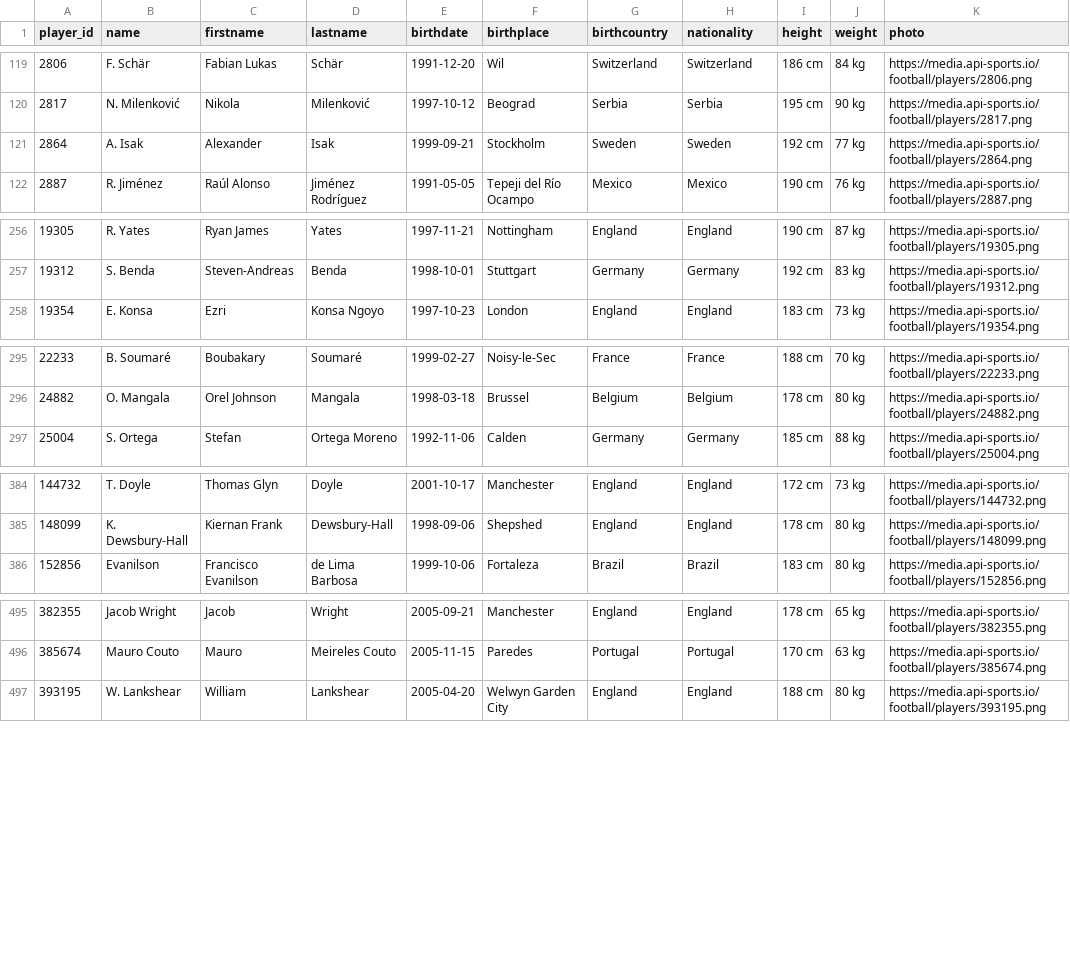
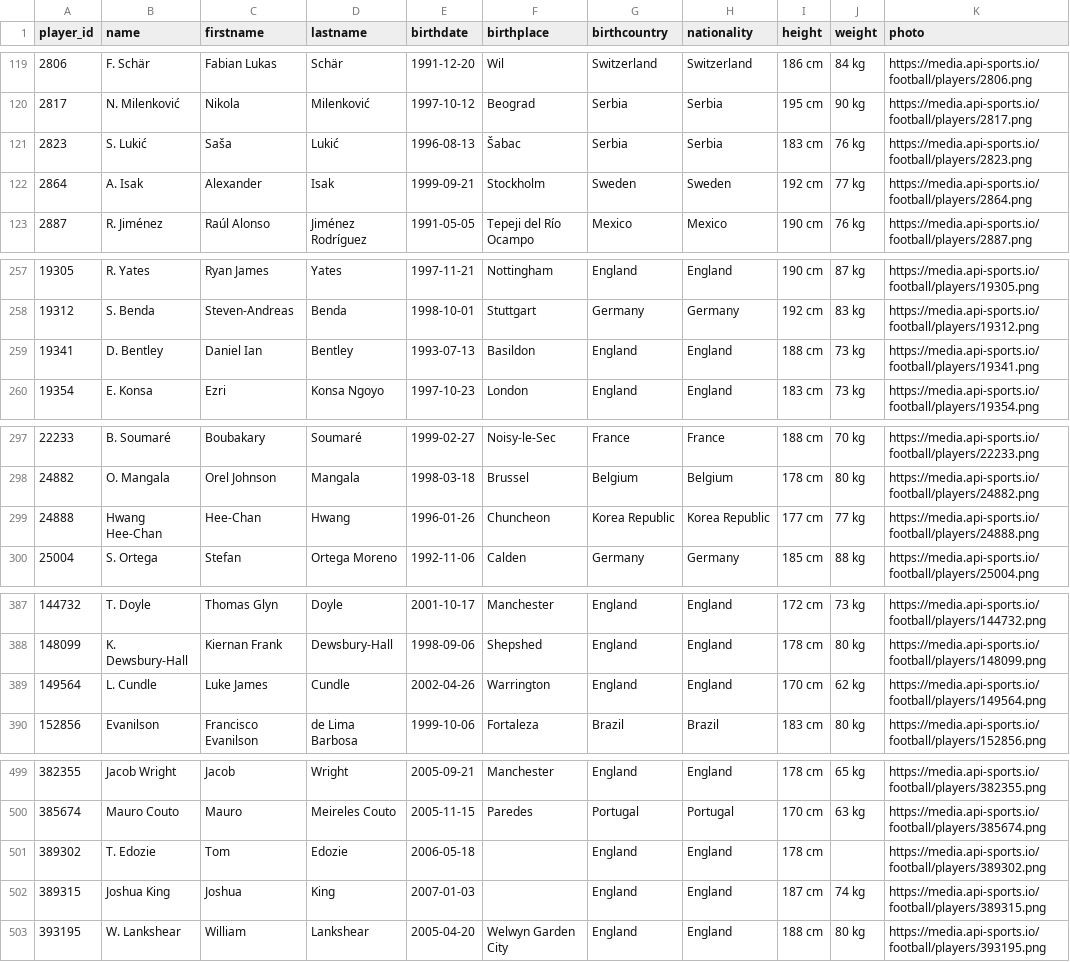
Before and after one commit to SebWae/football-api-data, a CSV file: data/players.csv, drawn as a sheet; only a part is shown, gaps mark what is left out; the diff names each change by its address in the sheet, - before the commit and + after, or states it on an @@ line.

```diff
--- a/data/players.csv
+++ b/data/players.csv
+row 121: 2823 | S. Lukić | Saša | Lukić | 1996-08-13 | Šabac | Serbia | Serbia | 183 cm | 76 kg | https://media.api-sports.io/football/players/2823.png
+row 259: 19341 | D. Bentley | Daniel Ian | Bentley | 1993-07-13 | Basildon | England | England | 188 cm | 73 kg | https://media.api-sports.io/football/players/19341.png
+row 299: 24888 | Hwang Hee-Chan | Hee-Chan | Hwang | 1996-01-26 | Chuncheon | Korea Republic | Korea Republic | 177 cm | 77 kg | https://media.api-sports.io/football/players/24888.png
+row 389: 149564 | L. Cundle | Luke James | Cundle | 2002-04-26 | Warrington | England | England | 170 cm | 62 kg | https://media.api-sports.io/football/players/149564.png
+row 501: 389302 | T. Edozie | Tom | Edozie | 2006-05-18 |  | England | England | 178 cm |  | https://media.api-sports.io/football/players/389302.png
+row 502: 389315 | Joshua King | Joshua | King | 2007-01-03 |  | England | England | 187 cm | 74 kg | https://media.api-sports.io/football/players/389315.png
```
Also changed, not shown: data/events.csv, data/lineups.csv, 4 other files.
